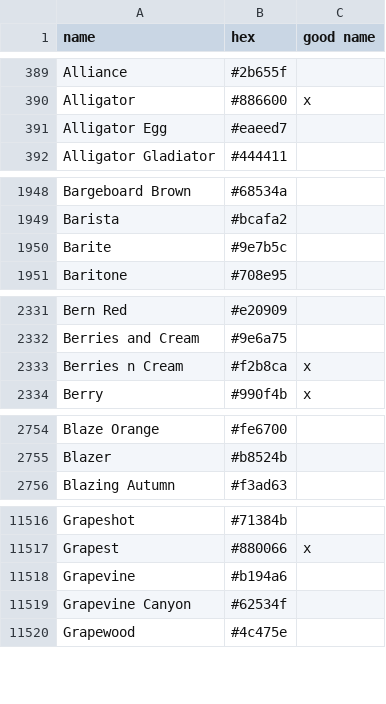
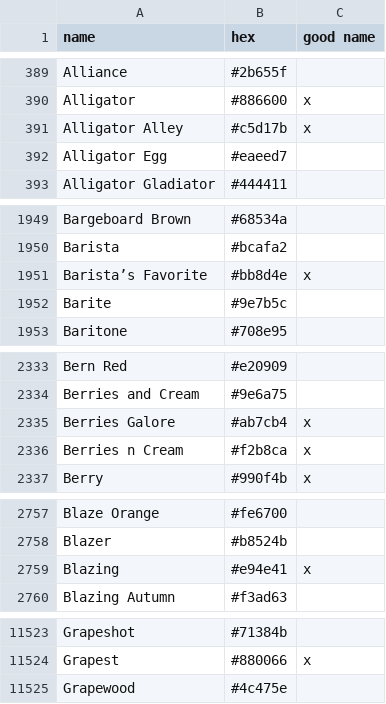
Before and after one commit to meodai/color-names, a CSV file: src/colornames.csv, drawn as a sheet; only a part is shown, gaps mark what is left out; removed rows and columns are numbered as before the commit, all else as after; the diff covers the shown part only; the diff names each change by its address in the sheet, - before the commit and + after, or states it on an @@ line.

Commit message:
feat(colors): add new user made names
and replace a few uninspired ones

```diff
--- a/src/colornames.csv
+++ b/src/colornames.csv
+row 391: Alligator Alley | #c5d17b | x
+row 1951: Barista’s Favorite | #bb8d4e | x
+row 2335: Berries Galore | #ab7cb4 | x
+row 2759: Blazing | #e94e41 | x
-row 11518: Grapevine | #b194a6
-row 11519: Grapevine Canyon | #62534f
```
Also changed, not shown: 6 added rows and 1 edited cell elsewhere in this file.
